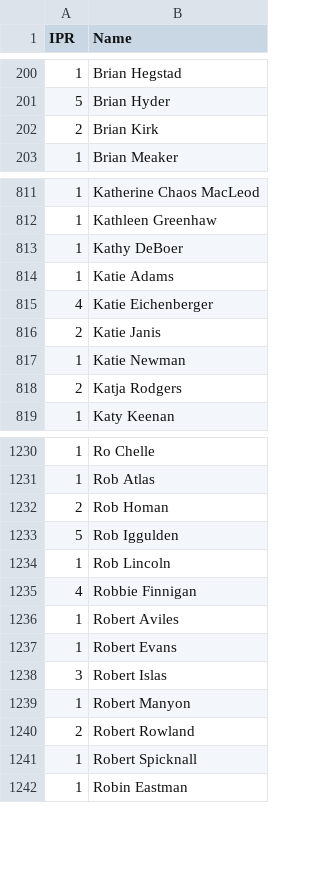
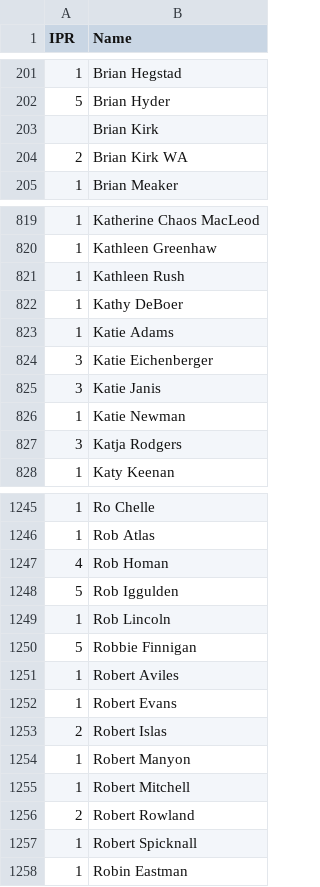
Before and after one commit to Invader-Zim/mnp-data-archive, a CSV file: IPR.csv, drawn as a sheet; only a part is shown, gaps mark what is left out; the diff covers the shown part only.

```diff
--- a/IPR.csv
+++ b/IPR.csv
@@ -201,3 +202,4 @@ IPR,Name
 5,Brian Hyder
-2,Brian Kirk
+,Brian Kirk
+2,Brian Kirk WA
 1,Brian Meaker
@@ -812,8 +820,9 @@ IPR,Name
 1,Kathleen Greenhaw
+1,Kathleen Rush
 1,Kathy DeBoer
 1,Katie Adams
-4,Katie Eichenberger
-2,Katie Janis
+3,Katie Eichenberger
+3,Katie Janis
 1,Katie Newman
-2,Katja Rodgers
+3,Katja Rodgers
 1,Katy Keenan
@@ -1231,10 +1246,11 @@ IPR,Name
 1,Rob Atlas
-2,Rob Homan
+4,Rob Homan
 5,Rob Iggulden
 1,Rob Lincoln
-4,Robbie Finnigan
+5,Robbie Finnigan
 1,Robert Aviles
 1,Robert Evans
-3,Robert Islas
+2,Robert Islas
 1,Robert Manyon
+1,Robert Mitchell
 2,Robert Rowland
```
Also changed, not shown: 16 added rows and 137 edited cells elsewhere in this file.
